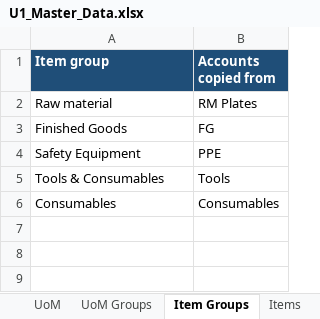
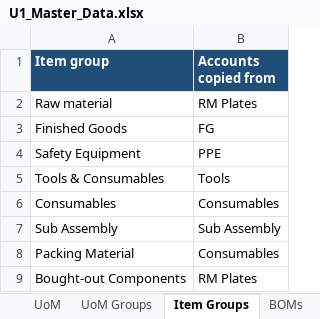
Before and after one commit to reetha-qltc/AKE-Database, an Excel workbook: data/u1_masters/U1_Master_Data.xlsx, sheet Item Groups, drawn as a sheet; values as stored, in another font and other column widths than the file's, no borders; the diff names each change by its address in the sheet, - before the commit and + after, or states it on an @@ line.

```diff
--- a/data/u1_masters/U1_Master_Data.xlsx (sheet Item Groups)
+++ b/data/u1_masters/U1_Master_Data.xlsx (sheet Item Groups)
+sheet tab: BOMs
+row 7: Sub Assembly | Sub Assembly
+row 8: Packing Material | Consumables
+row 9: Bought-out Components | RM Plates
```
Also changed, not shown: sheet Items, sheet UoM Groups, sheet UoM, 3 other files.
